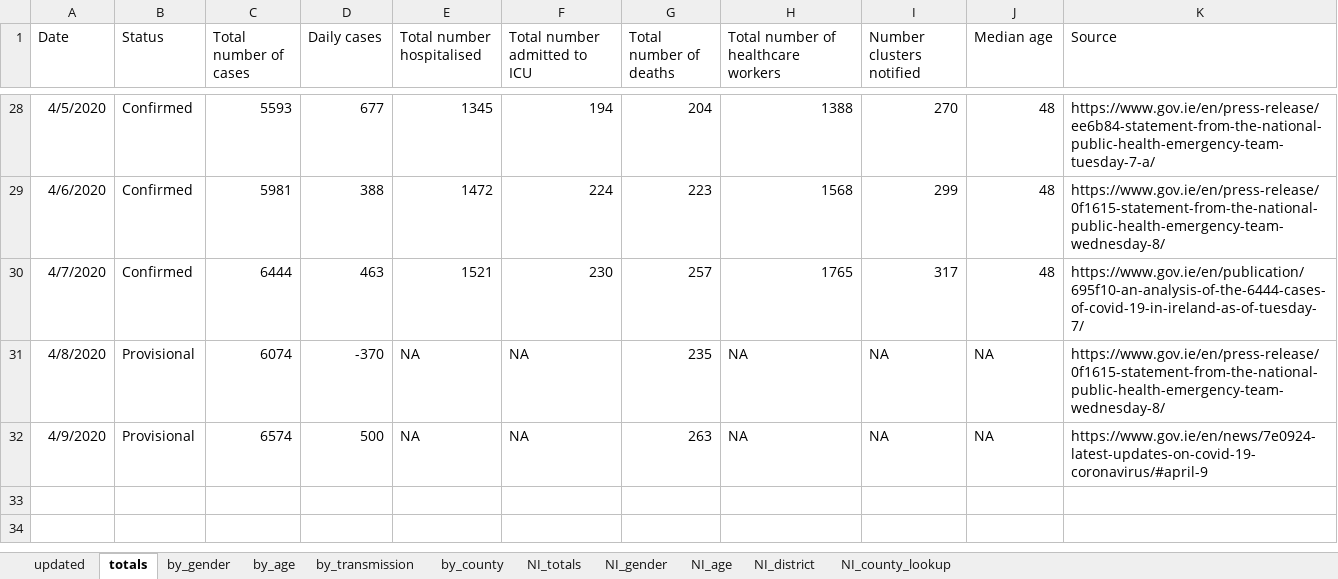
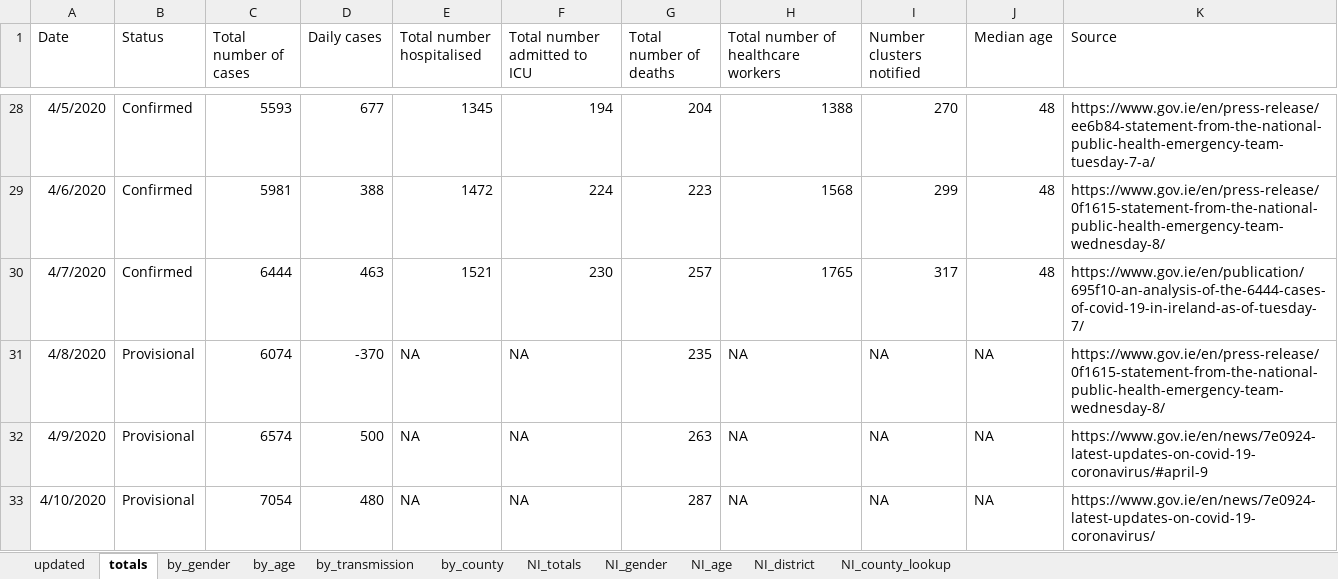
Before and after one commit to hamilton-institute/covid19ireland, an Excel workbook: shiny/covid19_hamilton/latest_irish_data.xlsx, sheet totals, drawn as a sheet; only a part is shown, gaps mark what is left out; values as stored, in another font and other column widths than the file's, no borders; the diff names each change by its address in the sheet, - before the commit and + after, or states it on an @@ line.

Commit message:
Update provisional figures

```diff
--- a/shiny/covid19_hamilton/latest_irish_data.xlsx (sheet totals)
+++ b/shiny/covid19_hamilton/latest_irish_data.xlsx (sheet totals)
+row 33: 4/10/2020 | Provisional | 7054 | 480 | NA | NA | 287 | NA | NA | NA | https://www.gov.ie/en/news/7e0924-latest-updates-on-covid-19-coronavirus/
```
Also changed, not shown: sheet updated.
